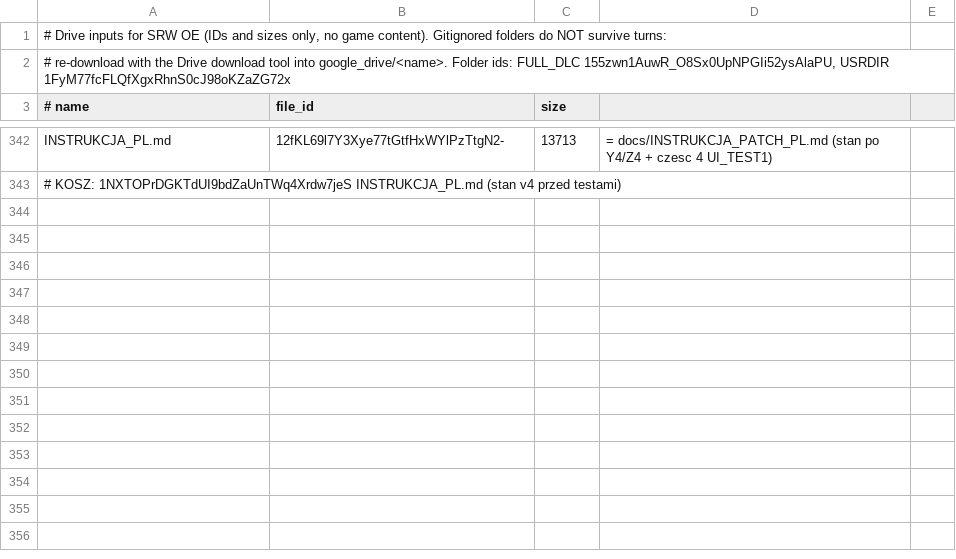
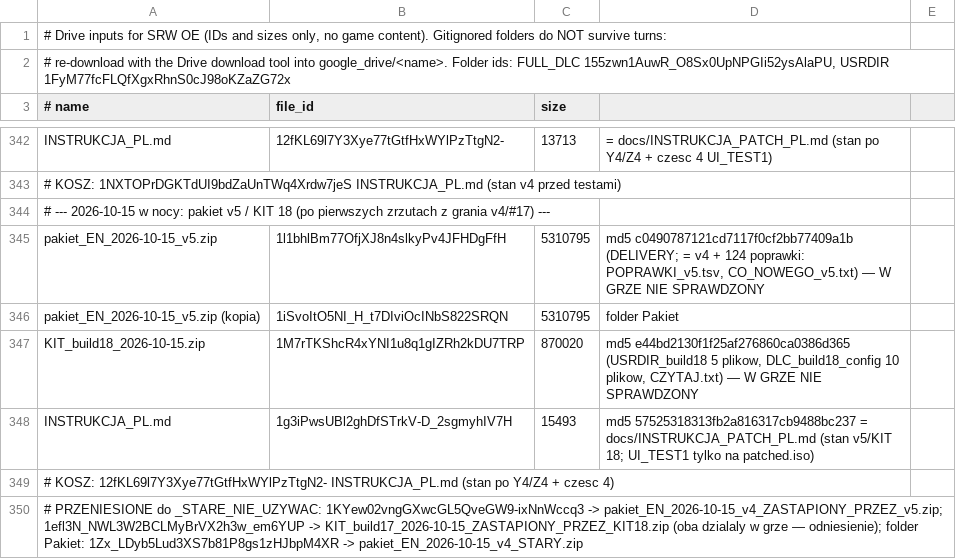
Before and after one commit to szybkoiwyraznie-rgb/mtgcrawler, a TSV file: srw-oe-translation/tools/drive_manifest.tsv, drawn as a sheet; only a part is shown, gaps mark what is left out.

Commit message:
srw-oe: Drive ids for package v5, KIT 18 and the re-uploaded instruction (manifest)
Co-authored-by: arena-agent <297053741+arena-agent@users.noreply.github.com>

```diff
--- a/srw-oe-translation/tools/drive_manifest.tsv
+++ b/srw-oe-translation/tools/drive_manifest.tsv
@@ -343 +343,8 @@ INSTRUKCJA_PL.md	12fKL69l7Y3Xye77tGtfHxWYlPzTtgN2-	13713	= docs/INSTRUKCJA_PATCH
 # KOSZ: 1NXTOPrDGKTdUI9bdZaUnTWq4Xrdw7jeS INSTRUKCJA_PL.md (stan v4 przed testami)
+# --- 2026-10-15 w nocy: pakiet v5 / KIT 18 (po pierwszych zrzutach z grania v4/#17) ---
+pakiet_EN_2026-10-15_v5.zip	1l1bhlBm77OfjXJ8n4slkyPv4JFHDgFfH	5310795	md5 c0490787121cd7117f0cf2bb77409a1b (DELIVERY; = v4 + 124 poprawki: POPRAWKI_v5.tsv, CO_NOWEGO_v5.txt) — W GRZE NIE SPRAWDZONY
+pakiet_EN_2026-10-15_v5.zip (kopia)	1iSvoItO5NI_H_t7DIviOcINbS822SRQN	5310795	folder Pakiet
+KIT_build18_2026-10-15.zip	1M7rTKShcR4xYNI1u8q1gIZRh2kDU7TRP	870020	md5 e44bd2130f1f25af276860ca0386d365 (USRDIR_build18 5 plikow, DLC_build18_config 10 plikow, CZYTAJ.txt) — W GRZE NIE SPRAWDZONY
+INSTRUKCJA_PL.md	1g3iPwsUBl2ghDfSTrkV-D_2sgmyhIV7H	15493	md5 57525318313fb2a816317cb9488bc237 = docs/INSTRUKCJA_PATCH_PL.md (stan v5/KIT 18; UI_TEST1 tylko na patched.iso)
+# KOSZ: 12fKL69l7Y3Xye77tGtfHxWYlPzTtgN2- INSTRUKCJA_PL.md (stan po Y4/Z4 + czesc 4)
+# PRZENIESIONE do _STARE_NIE_UZYWAC: 1KYew02vngGXwcGL5QveGW9-ixNnWccq3 -> pakiet_EN_2026-10-15_v4_ZASTAPIONY_PRZEZ_v5.zip; 1efl3N_NWL3W2BCLMyBrVX2h3w_em6YUP -> KIT_build17_2026-10-15_ZASTAPIONY_PRZEZ_KIT18.zip (oba dzialaly w grze — odniesienie); folder Pakiet: 1Zx_LDyb5Lud3XS7b81P8gs1zHJbpM4XR -> pakiet_EN_2026-10-15_v4_STARY.zip
```
